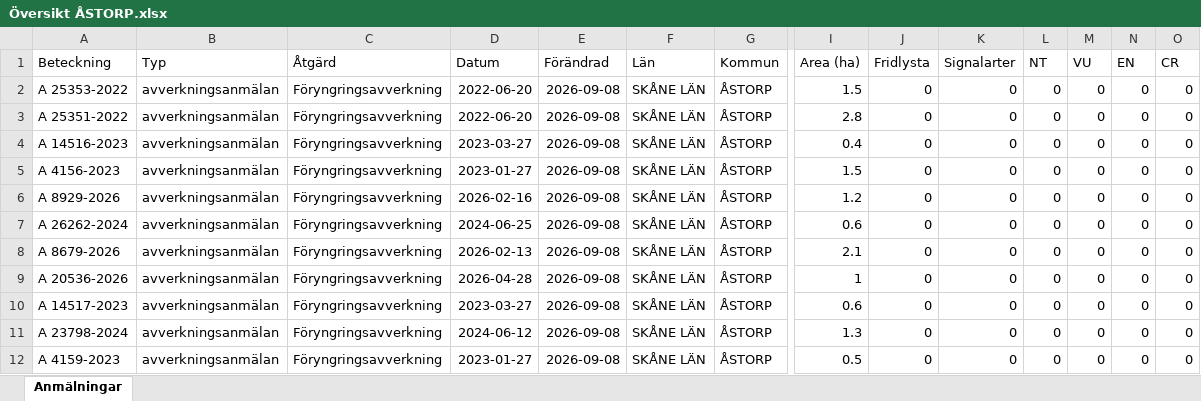
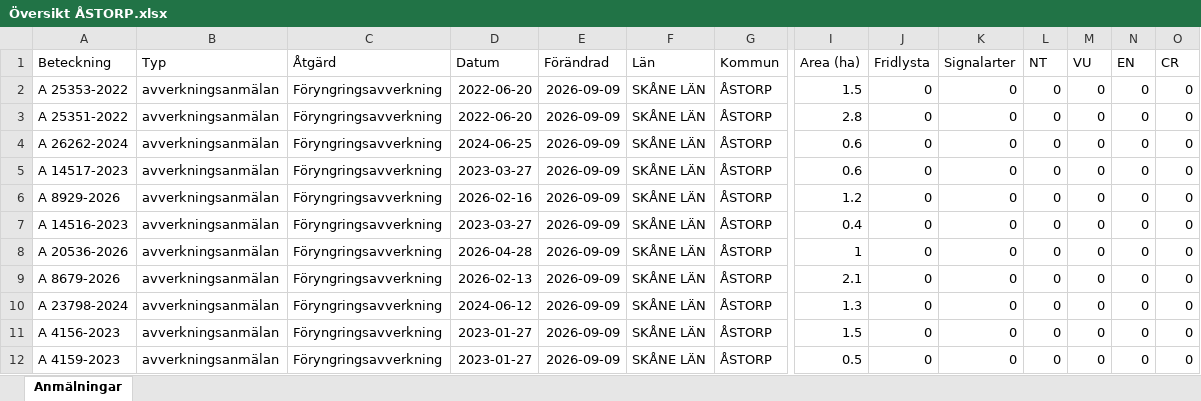
Before and after one commit to klasma/Logging_1277, an Excel workbook: Översikt ÅSTORP.xlsx, sheet Anmälningar, drawn as a sheet; only a part is shown, gaps mark what is left out; values as stored, in another font and other column widths than the file's, no borders; removed rows and columns are numbered as before the commit, all else as after; rows hold the shown columns only; the diff names each change by its address in the sheet, - before the commit and + after, or states it on an @@ line.

```diff
--- a/Översikt ÅSTORP.xlsx (sheet Anmälningar)
+++ b/Översikt ÅSTORP.xlsx (sheet Anmälningar)
-E2:E6 (Förändrad): 2026-09-08
+E2:E6 (Förändrad): 2026-09-09
-A4 (Beteckning): A 14516-2023
+A4 (Beteckning): A 26262-2024
-D4 (Datum): 2023-03-27
+D4 (Datum): 2024-06-25
-I4 (Area (ha)): 0.4
+I4 (Area (ha)): 0.6
-A5 (Beteckning): A 4156-2023
+A5 (Beteckning): A 14517-2023
-D5 (Datum): 2023-01-27
+D5 (Datum): 2023-03-27
-I5 (Area (ha)): 1.5
+I5 (Area (ha)): 0.6
-row 7: A 26262-2024 | avverkningsanmälan | Föryngringsavverkning | 2024-06-25 | 2026-09-08 | SKÅNE LÄN | ÅSTORP | 0.6 | 0 | 0 | 0 | 0 | 0 | 0
-A7 (Beteckning): A 8679-2026
+A7 (Beteckning): A 14516-2023
-D7 (Datum): 2026-02-13
+D7 (Datum): 2023-03-27
-E7:E10 (Förändrad): 2026-09-08
+E7:E10 (Förändrad): 2026-09-09
-I7 (Area (ha)): 2.1
+I7 (Area (ha)): 0.4
-A9 (Beteckning): A 14517-2023
+A9 (Beteckning): A 8679-2026
-D9 (Datum): 2023-03-27
+D9 (Datum): 2026-02-13
-I9 (Area (ha)): 0.6
+I9 (Area (ha)): 2.1
+row 11: A 4156-2023 | avverkningsanmälan | Föryngringsavverkning | 2023-01-27 | 2026-09-09 | SKÅNE LÄN | ÅSTORP | 1.5 | 0 | 0 | 0 | 0 | 0 | 0
-E12 (Förändrad): 2026-09-08
+E12 (Förändrad): 2026-09-09
```
Also changed, not shown: 1 other file.
